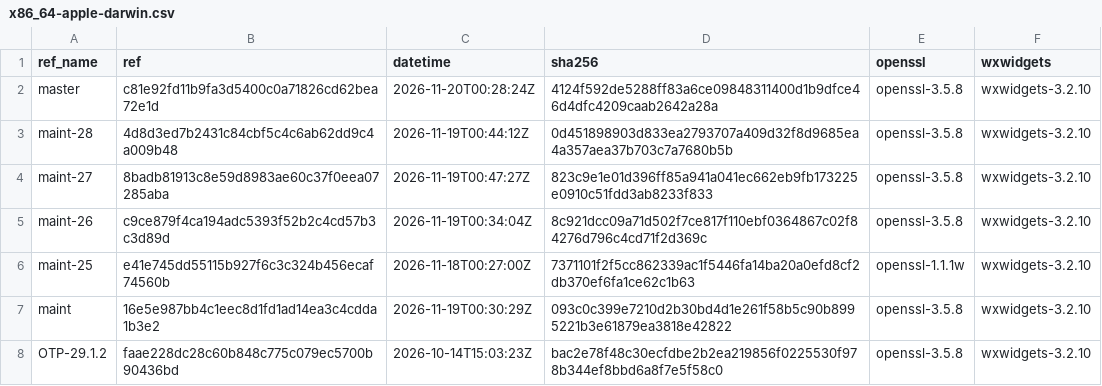
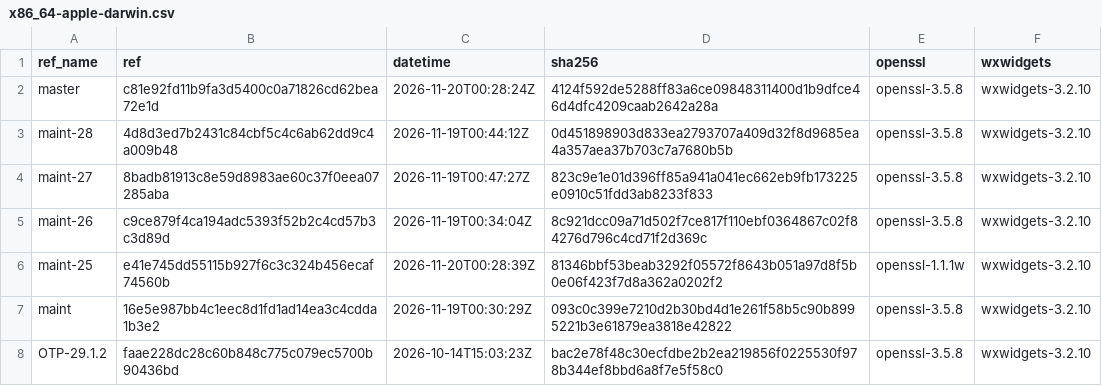
Before and after one commit to erlef/otp_builds, a CSV file: builds/x86_64-apple-darwin.csv, drawn as a sheet; only a part is shown.

```diff
--- a/builds/x86_64-apple-darwin.csv
+++ b/builds/x86_64-apple-darwin.csv
@@ -5,3 +5,3 @@ maint-27,8badb81913c8e59d8983ae60c37f0eea07285aba,2026-11-19T00:47:27Z,823c9e1e0
 maint-26,c9ce879f4ca194adc5393f52b2c4cd57b3c3d89d,2026-11-19T00:34:04Z,8c921dcc09a71d502f7ce817f110ebf0364867c02f84276d796c4cd71f2d369c,openssl-3.5.8,wxwidgets-3.2.10
-maint-25,e41e745dd55115b927f6c3c324b456ecaf74560b,2026-11-18T00:27:00Z,7371101f2f5cc862339ac1f5446fa14ba20a0efd8cf2db370ef6fa1ce62c1b63,openssl-1.1.1w,wxwidgets-3.2.10
+maint-25,e41e745dd55115b927f6c3c324b456ecaf74560b,2026-11-20T00:28:39Z,81346bbf53beab3292f05572f8643b051a97d8f5b0e06f423f7d8a362a0202f2,openssl-1.1.1w,wxwidgets-3.2.10
 maint,16e5e987bb4c1eec8d1fd1ad14ea3c4cdda1b3e2,2026-11-19T00:30:29Z,093c0c399e7210d2b30bd4d1e261f58b5c90b8995221b3e61879ea3818e42822,openssl-3.5.8,wxwidgets-3.2.10
```
